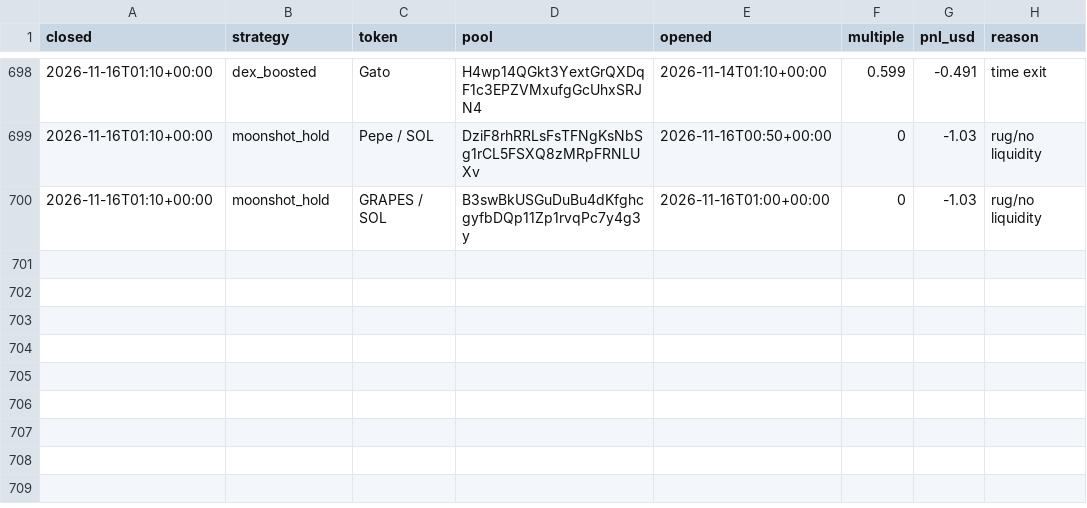
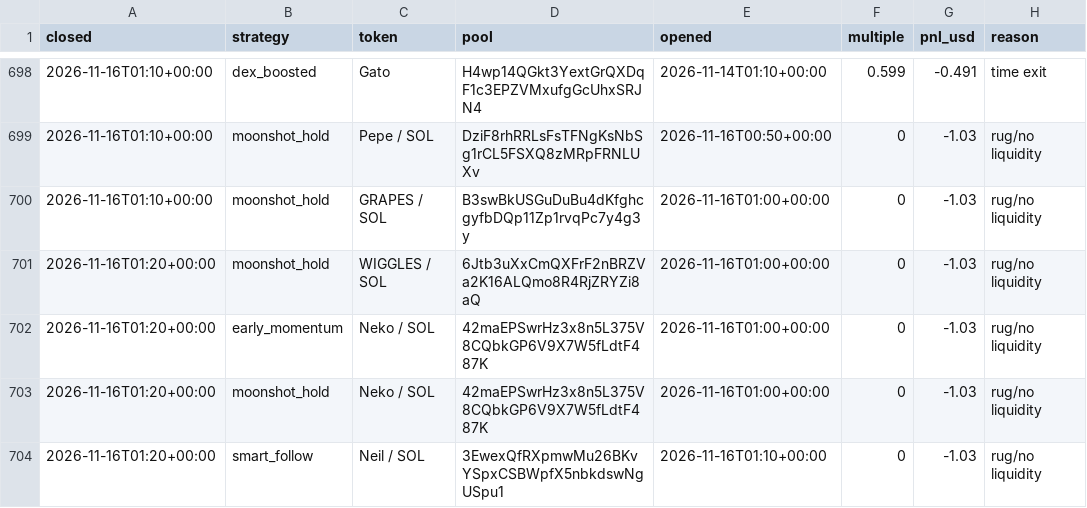
Before and after one commit to TChaplain/data-pipeline-lab, a CSV file: journal/meme_trades.csv, drawn as a sheet; only a part is shown, gaps mark what is left out; the diff names each change by its address in the sheet, - before the commit and + after, or states it on an @@ line.

```diff
--- a/journal/meme_trades.csv
+++ b/journal/meme_trades.csv
+row 701: 2026-11-16T01:20+00:00 | moonshot_hold | WIGGLES / SOL | 6Jtb3uXxCmQXFrF2nBRZVa2K16ALQmo8R4RjZRYZi8aQ | 2026-11-16T01:00+00:00 | 0 | -1.03 | rug/no liquidity
+row 702: 2026-11-16T01:20+00:00 | early_momentum | Neko / SOL | 42maEPSwrHz3x8n5L375V8CQbkGP6V9X7W5fLdtF487K | 2026-11-16T01:00+00:00 | 0 | -1.03 | rug/no liquidity
+row 703: 2026-11-16T01:20+00:00 | moonshot_hold | Neko / SOL | 42maEPSwrHz3x8n5L375V8CQbkGP6V9X7W5fLdtF487K | 2026-11-16T01:00+00:00 | 0 | -1.03 | rug/no liquidity
+row 704: 2026-11-16T01:20+00:00 | smart_follow | Nеil / SOL | 3EwexQfRXpmwMu26BKvYSpxCSBWpfX5nbkdswNgUSpu1 | 2026-11-16T01:10+00:00 | 0 | -1.03 | rug/no liquidity
```
Also changed, not shown: 3 other files.
